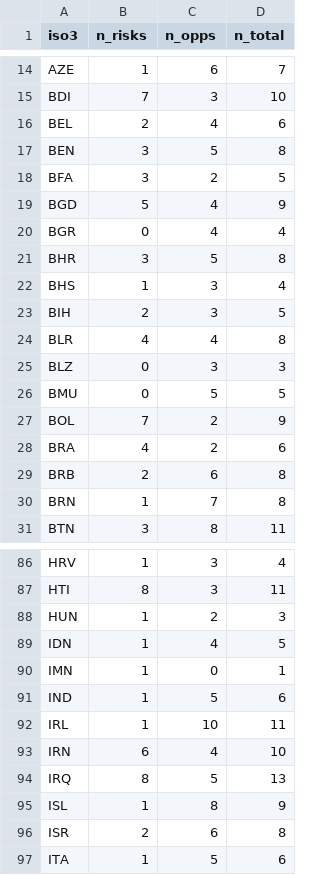
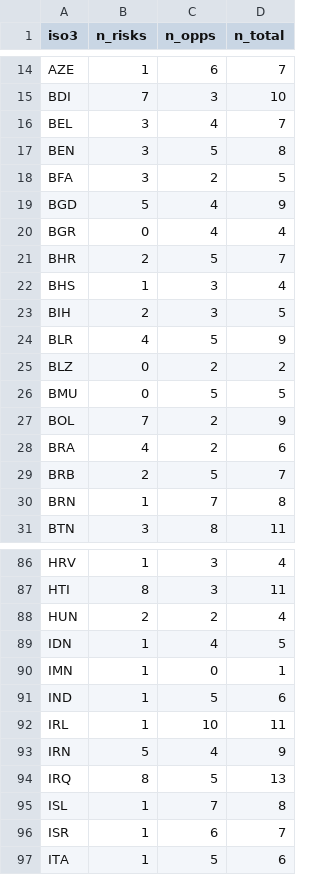
Before and after one commit to maxin-dac/country-risk-desk, a CSV file: powerbi/data/pbi_counts.csv, drawn as a sheet; only a part is shown, gaps mark what is left out; the diff covers the shown part only.

```diff
--- a/powerbi/data/pbi_counts.csv
+++ b/powerbi/data/pbi_counts.csv
@@ -15,3 +15,3 @@ AZE,1,6,7
 BDI,7,3,10
-BEL,2,4,6
+BEL,3,4,7
 BEN,3,5,8
@@ -20,7 +20,7 @@ BGD,5,4,9
 BGR,0,4,4
-BHR,3,5,8
+BHR,2,5,7
 BHS,1,3,4
 BIH,2,3,5
-BLR,4,4,8
-BLZ,0,3,3
+BLR,4,5,9
+BLZ,0,2,2
 BMU,0,5,5
@@ -28,3 +28,3 @@ BOL,7,2,9
 BRA,4,2,6
-BRB,2,6,8
+BRB,2,5,7
 BRN,1,7,8
@@ -87,3 +87,3 @@ HRV,1,3,4
 HTI,8,3,11
-HUN,1,2,3
+HUN,2,2,4
 IDN,1,4,5
@@ -92,6 +92,6 @@ IND,1,5,6
 IRL,1,10,11
-IRN,6,4,10
+IRN,5,4,9
 IRQ,8,5,13
-ISL,1,8,9
-ISR,2,6,8
+ISL,1,7,8
+ISR,1,6,7
 ITA,1,5,6
```
Also changed, not shown: 36 edited cells elsewhere in this file, powerbi/data/pbi_indicators.csv, 9 other files.
